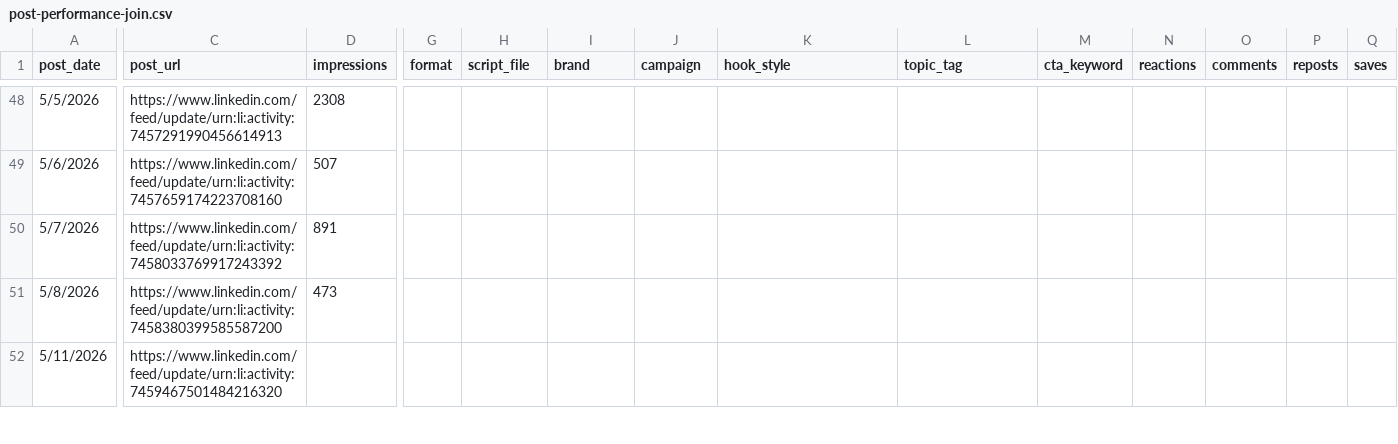
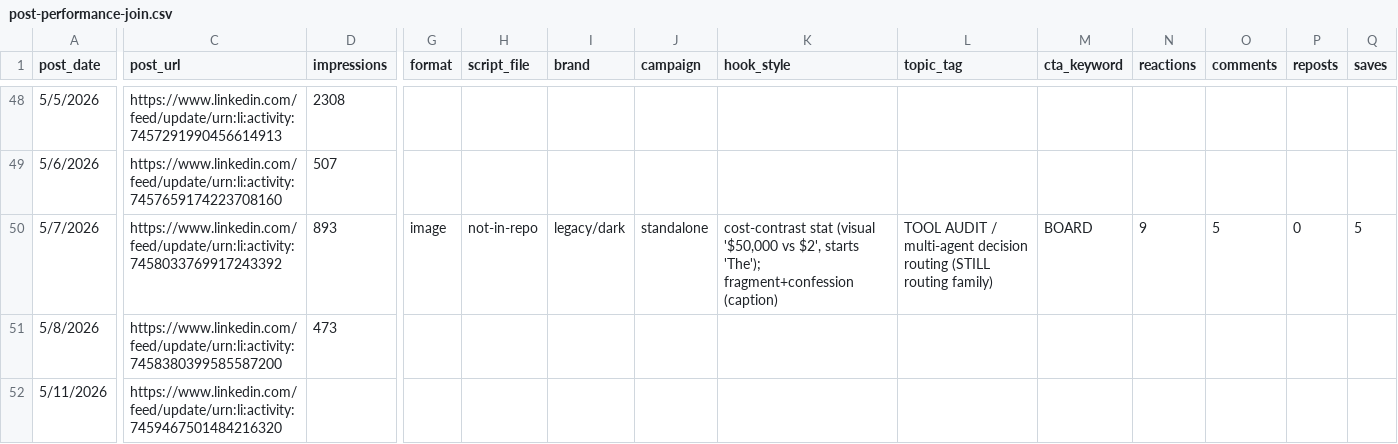
Before and after one commit to tiberiuserbaneci/tiberiu-claude, a CSV file: analysis/post-performance-join.csv, drawn as a sheet; only a part is shown, gaps mark what is left out; the diff covers the shown part only; the diff names each change by its address in the sheet, - before the commit and + after, or states it on an @@ line.

```diff
--- a/analysis/post-performance-join.csv
+++ b/analysis/post-performance-join.csv
-D50 (impressions): 891
+D50 (impressions): 893
-G50 (format): (empty)
+G50 (format): image
-H50 (script_file): (empty)
+H50 (script_file): not-in-repo
-I50 (brand): (empty)
+I50 (brand): legacy/dark
-J50 (campaign): (empty)
+J50 (campaign): standalone
-K50 (hook_style): (empty)
+K50 (hook_style): cost-contrast stat (visual '$50,000 vs $2', starts 'The'); fragment+confession (caption)
-L50 (topic_tag): (empty)
+L50 (topic_tag): TOOL AUDIT / multi-agent decision routing (STILL routing family)
-M50 (cta_keyword): (empty)
+M50 (cta_keyword): BOARD
-N50 (reactions): (empty)
+N50 (reactions): 9
-O50 (comments): (empty)
+O50 (comments): 5
-P50 (reposts): (empty)
+P50 (reposts): 0
-Q50 (saves): (empty)
+Q50 (saves): 5
```
Also changed, not shown: 1 edited cell elsewhere in this file.
